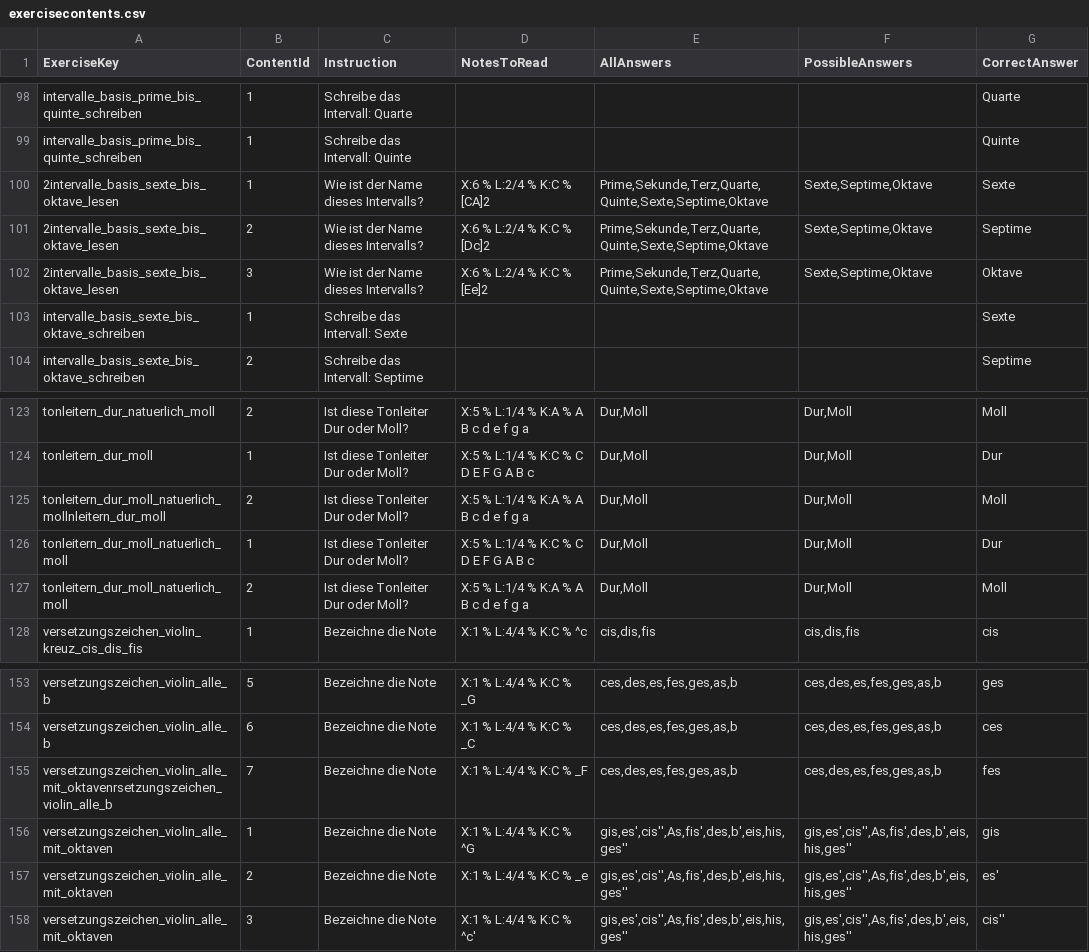
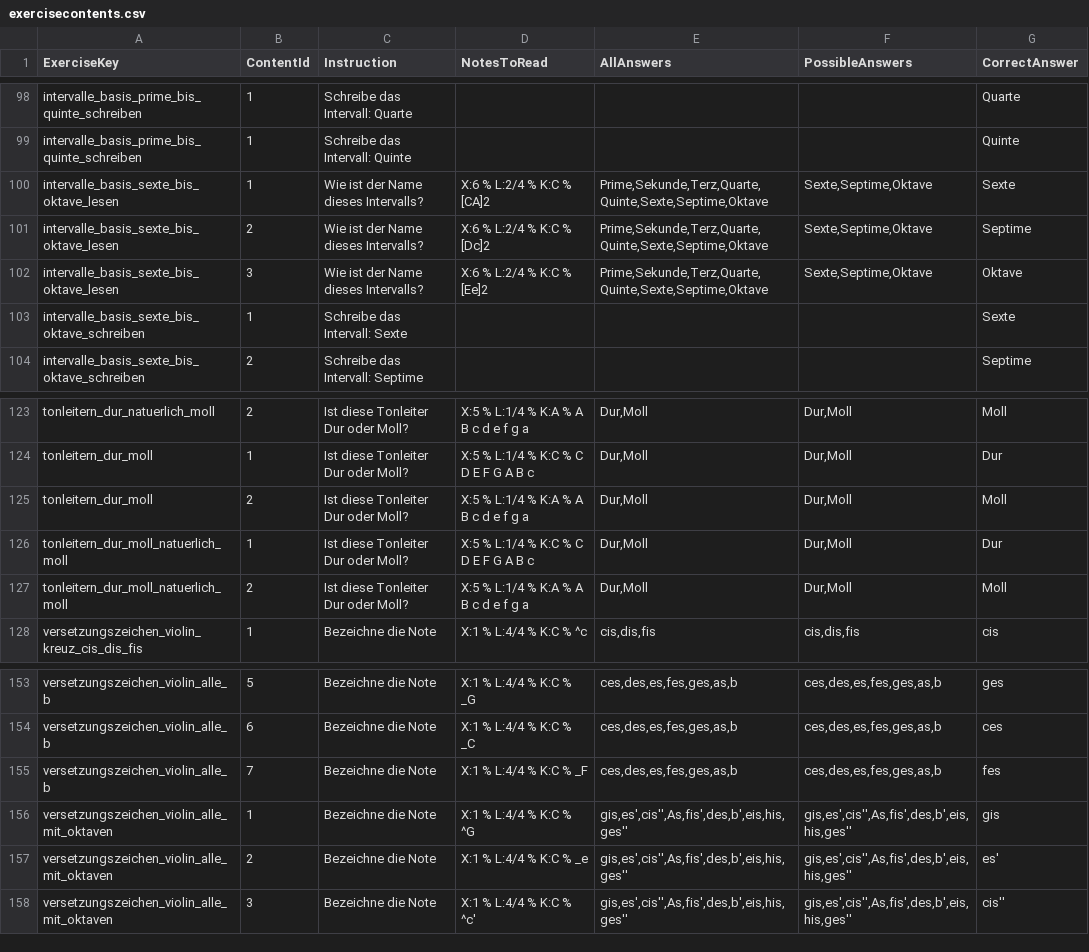
Before and after one commit to SYP-AHIF-2024-25-26/SimTune, a CSV file: SimTune/backend/exercisecontents.csv, drawn as a sheet; only a part is shown, gaps mark what is left out.

Commit message:
Fix CSV typos and update exam navigation logic
Corrected several typos in exercisecontents.csv and updated the goToResults method in PruefungenComponent to navigate to the profile page with state. Also updated backend.http with new endpoints, tokens, and test data for API requests.

```diff
--- a/SimTune/backend/exercisecontents.csv
+++ b/SimTune/backend/exercisecontents.csv
@@ -99,5 +99,5 @@ intervalle_basis_prime_bis_quinte_schreiben,1,"Schreibe das Intervall: Quarte","
 intervalle_basis_prime_bis_quinte_schreiben,1,"Schreibe das Intervall: Quinte","","","","Quinte"
-2intervalle_basis_sexte_bis_oktave_lesen,1,"Wie ist der Name dieses Intervalls?","X:6 % L:2/4 % K:C % [CA]2","Prime,Sekunde,Terz,Quarte,Quinte,Sexte,Septime,Oktave","Sexte,Septime,Oktave","Sexte"
-2intervalle_basis_sexte_bis_oktave_lesen,2,"Wie ist der Name dieses Intervalls?","X:6 % L:2/4 % K:C % [Dc]2","Prime,Sekunde,Terz,Quarte,Quinte,Sexte,Septime,Oktave","Sexte,Septime,Oktave","Septime"
-2intervalle_basis_sexte_bis_oktave_lesen,3,"Wie ist der Name dieses Intervalls?","X:6 % L:2/4 % K:C % [Ee]2","Prime,Sekunde,Terz,Quarte,Quinte,Sexte,Septime,Oktave","Sexte,Septime,Oktave","Oktave"
+intervalle_basis_sexte_bis_oktave_lesen,1,"Wie ist der Name dieses Intervalls?","X:6 % L:2/4 % K:C % [CA]2","Prime,Sekunde,Terz,Quarte,Quinte,Sexte,Septime,Oktave","Sexte,Septime,Oktave","Sexte"
+intervalle_basis_sexte_bis_oktave_lesen,2,"Wie ist der Name dieses Intervalls?","X:6 % L:2/4 % K:C % [Dc]2","Prime,Sekunde,Terz,Quarte,Quinte,Sexte,Septime,Oktave","Sexte,Septime,Oktave","Septime"
+intervalle_basis_sexte_bis_oktave_lesen,3,"Wie ist der Name dieses Intervalls?","X:6 % L:2/4 % K:C % [Ee]2","Prime,Sekunde,Terz,Quarte,Quinte,Sexte,Septime,Oktave","Sexte,Septime,Oktave","Oktave"
 intervalle_basis_sexte_bis_oktave_schreiben,1,"Schreibe das Intervall: Sexte","","","","Sexte"
@@ -124,3 +124,3 @@ tonleitern_dur_natuerlich_moll,2,"Ist diese Tonleiter Dur oder Moll?","X:5 % L:1
 tonleitern_dur_moll,1,"Ist diese Tonleiter Dur oder Moll?","X:5 % L:1/4 % K:C % C D E F G A B c","Dur,Moll","Dur,Moll","Dur"
-tonleitern_dur_moll_natuerlich_mollnleitern_dur_moll,2,"Ist diese Tonleiter Dur oder Moll?","X:5 % L:1/4 % K:A % A B c d e f g a","Dur,Moll","Dur,Moll","Moll"
+tonleitern_dur_moll,2,"Ist diese Tonleiter Dur oder Moll?","X:5 % L:1/4 % K:A % A B c d e f g a","Dur,Moll","Dur,Moll","Moll"
 tonleitern_dur_moll_natuerlich_moll,1,"Ist diese Tonleiter Dur oder Moll?","X:5 % L:1/4 % K:C % C D E F G A B c","Dur,Moll","Dur,Moll","Dur"
@@ -154,3 +154,3 @@ versetzungszeichen_violin_alle_b,5,"Bezeichne die Note","X:1 % L:4/4 % K:C % _G"
 versetzungszeichen_violin_alle_b,6,"Bezeichne die Note","X:1 % L:4/4 % K:C % _C","ces,des,es,fes,ges,as,b","ces,des,es,fes,ges,as,b","ces"
-versetzungszeichen_violin_alle_mit_oktavenrsetzungszeichen_violin_alle_b,7,"Bezeichne die Note","X:1 % L:4/4 % K:C % _F","ces,des,es,fes,ges,as,b","ces,des,es,fes,ges,as,b","fes"
+versetzungszeichen_violin_alle_b,7,"Bezeichne die Note","X:1 % L:4/4 % K:C % _F","ces,des,es,fes,ges,as,b","ces,des,es,fes,ges,as,b","fes"
 versetzungszeichen_violin_alle_mit_oktaven,1,"Bezeichne die Note","X:1 % L:4/4 % K:C % ^G","gis,es',cis'',As,fis',des,b',eis,his,ges''","gis,es',cis'',As,fis',des,b',eis,his,ges''","gis"
```
Also changed, not shown: 4 other files.
